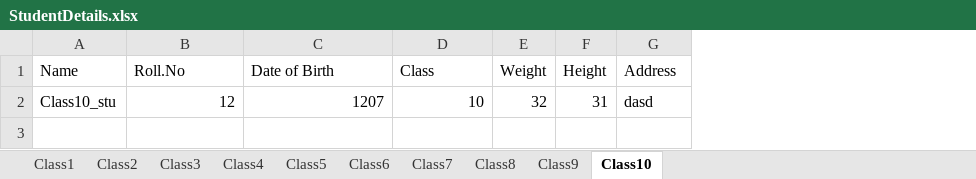
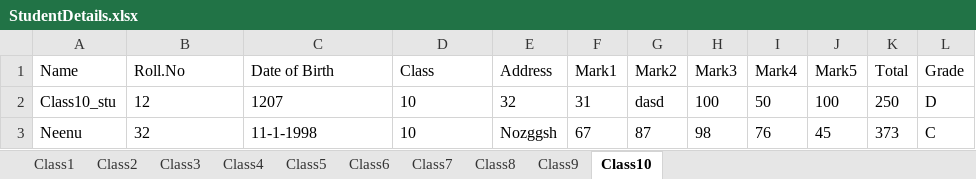
Before and after one commit to minnafijo/StudentMarklistManagement_1, an Excel workbook: StudentDetails.xlsx, sheet Class10, drawn as a sheet; values as stored, in another font and other column widths than the file's, no borders; removed rows and columns are numbered as before the commit, all else as after; the diff names each change by its address in the sheet, - before the commit and + after, or states it on an @@ line.

```diff
--- a/StudentDetails.xlsx (sheet Class10)
+++ b/StudentDetails.xlsx (sheet Class10)
-column E (Weight), row 2: 32
-column F (Height), row 2: 31
+column F (Mark1), row 2: 31
+column G (Mark2), row 2: dasd
+column H (Mark3), row 2: 100
+column I (Mark4), row 2: 50
+column J (Mark5), row 2: 100
+column K (Total), row 2: 250
+column L (Grade), row 2: D
-B2:D2 alignment: right
+B2:D2 alignment: left
-E2 (Address): dasd
+E2 (Address): 32
+row 3: Neenu | 32 | 11-1-1998 | 10 | Nozggsh | 67 | 87 | 98 | 76 | 45 | 373 | C
```
Also changed, not shown: sheet Class3, sheet Class4, sheet Class6, sheet Class8, sheet Class2, sheet Class5, 3 more sheets, 2 other files.
